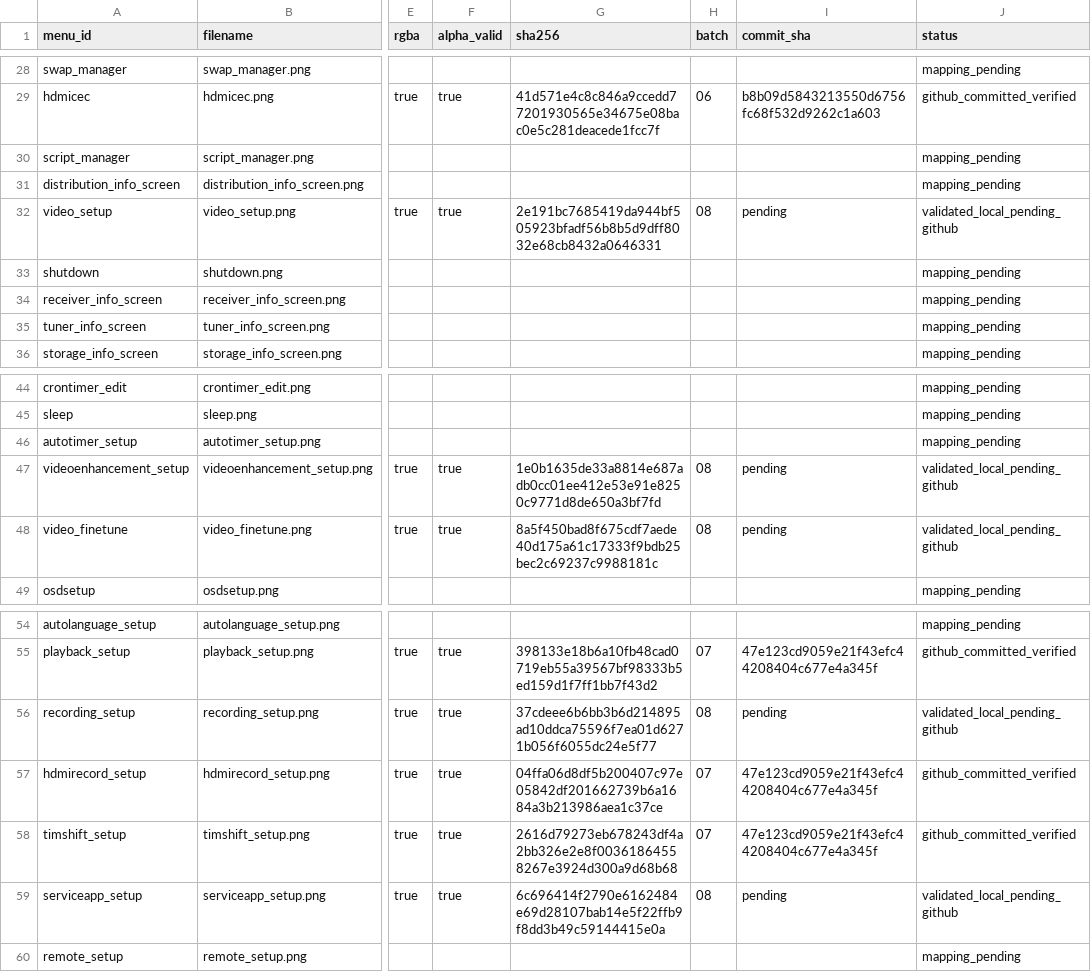
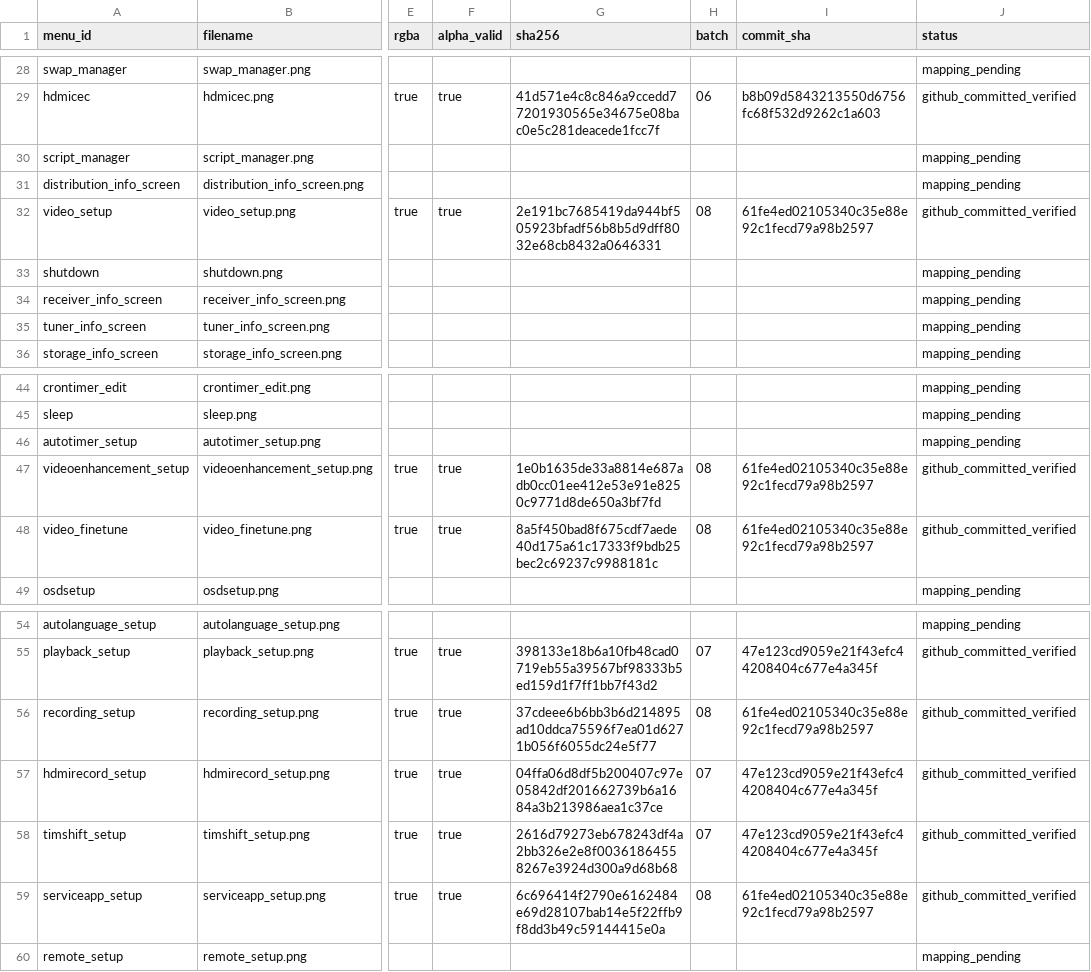
Before and after one commit to Evolution-by-Warder/FullHDGlass-Warder-Evolution, a CSV file: assets/warder-premium-menu-121/manifests/manifest.csv, drawn as a sheet; only a part is shown, gaps mark what is left out; the diff names each change by its address in the sheet, - before the commit and + after, or states it on an @@ line.

Commit message:
manifest: record verified batch 08 readback

```diff
--- a/assets/warder-premium-menu-121/manifests/manifest.csv
+++ b/assets/warder-premium-menu-121/manifests/manifest.csv
-I32 (commit_sha): pending
+I32 (commit_sha): 61fe4ed02105340c35e88e92c1fecd79a98b2597
-J32 (status): validated_local_pending_github
+J32 (status): github_committed_verified
-I47:I48 (commit_sha): pending
+I47:I48 (commit_sha): 61fe4ed02105340c35e88e92c1fecd79a98b2597
-J47:J48 (status): validated_local_pending_github
+J47:J48 (status): github_committed_verified
-I56 (commit_sha): pending
+I56 (commit_sha): 61fe4ed02105340c35e88e92c1fecd79a98b2597
-J56 (status): validated_local_pending_github
+J56 (status): github_committed_verified
-I59 (commit_sha): pending
+I59 (commit_sha): 61fe4ed02105340c35e88e92c1fecd79a98b2597
-J59 (status): validated_local_pending_github
+J59 (status): github_committed_verified
```
